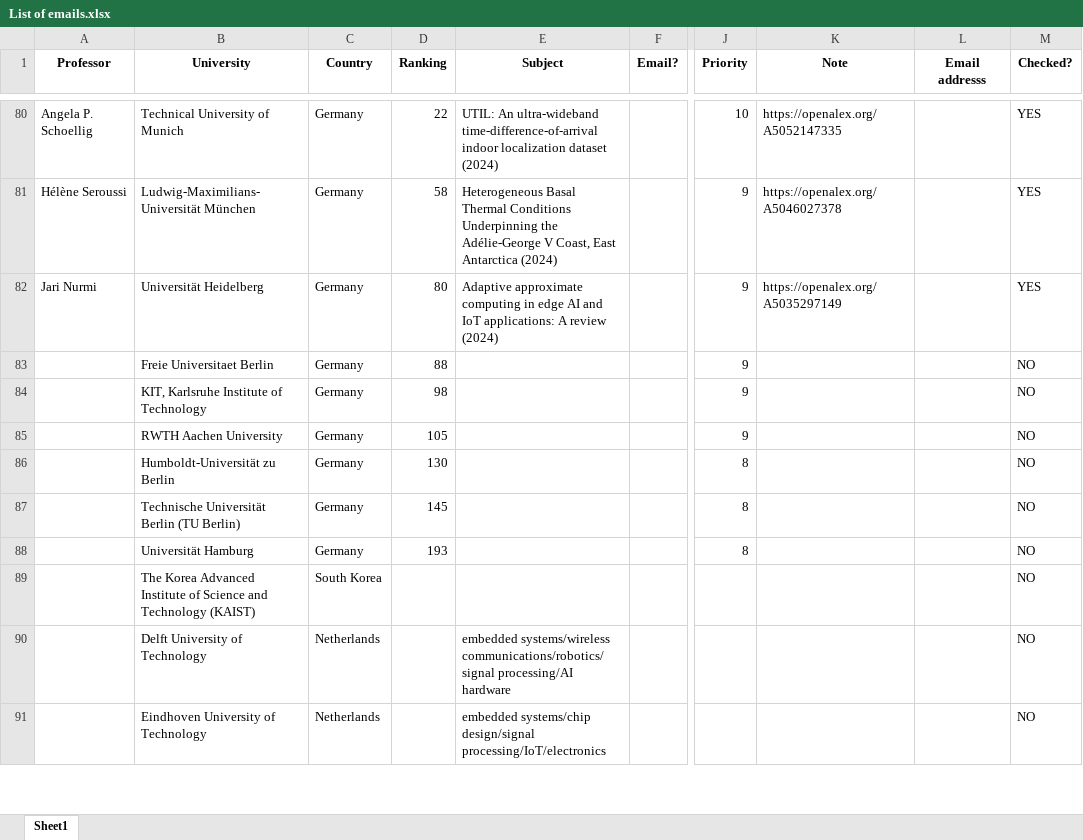
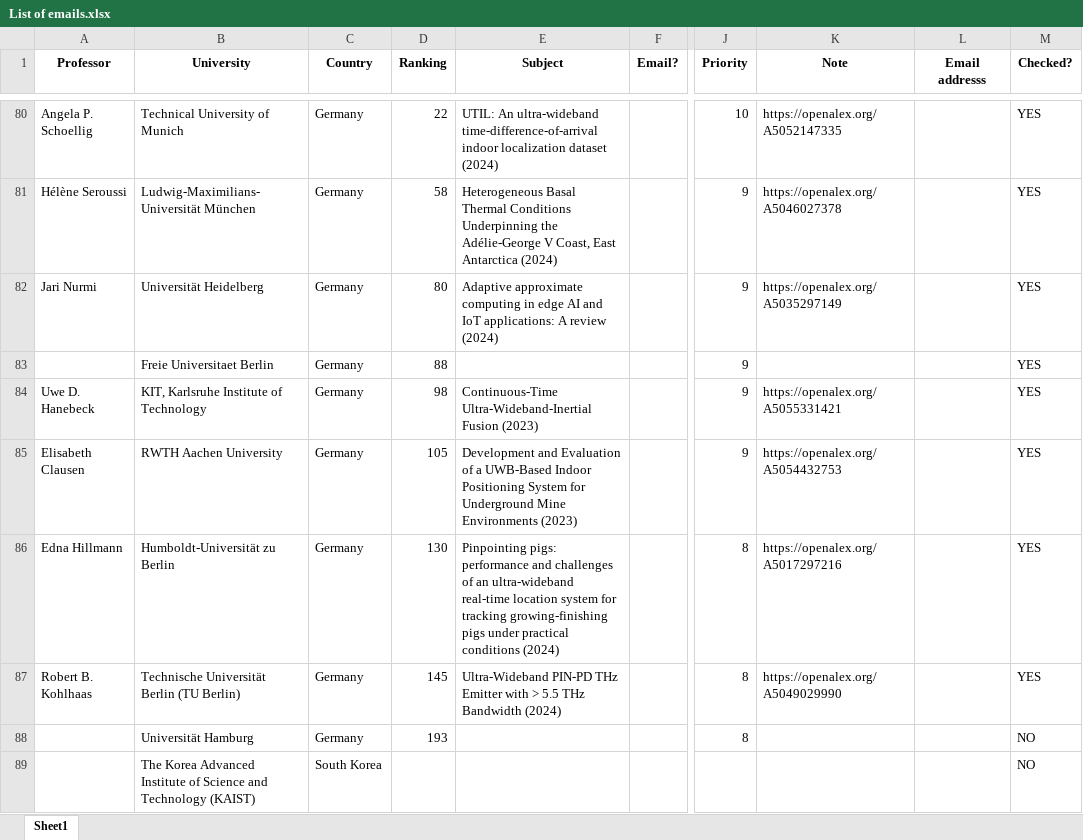
Before and after one commit to Dara-Zahedii/phd-lead-finder, an Excel workbook: List of emails.xlsx, sheet Sheet1, drawn as a sheet; only a part is shown, gaps mark what is left out; the shorter side is filled out with more unchanged rows; values as stored, in another font and other column widths than the file's, no borders; the diff names each change by its address in the sheet, - before the commit and + after, or states it on an @@ line.

```diff
--- a/List of emails.xlsx (sheet Sheet1)
+++ b/List of emails.xlsx (sheet Sheet1)
-M83:M87 (Checked?): NO
+M83:M87 (Checked?): YES
-A84 (Professor): (empty)
+A84 (Professor): Uwe D. Hanebeck
-E84 (Subject): (empty)
+E84 (Subject): Continuous-Time Ultra-Wideband-Inertial Fusion (2023)
-K84 (Note): (empty)
+K84 (Note): https://openalex.org/A5055331421
-A85 (Professor): (empty)
+A85 (Professor): Elisabeth Clausen
-E85 (Subject): (empty)
+E85 (Subject): Development and Evaluation of a UWB-Based Indoor Positioning System for Underground Mine Environments (2023)
-K85 (Note): (empty)
+K85 (Note): https://openalex.org/A5054432753
-A86 (Professor): (empty)
+A86 (Professor): Edna Hillmann
-E86 (Subject): (empty)
+E86 (Subject): Pinpointing pigs: performance and challenges of an ultra-wideband real-time location system for tracking growing-finishing pigs under practical conditions (2024)
-K86 (Note): (empty)
+K86 (Note): https://openalex.org/A5017297216
-A87 (Professor): (empty)
+A87 (Professor): Robert B. Kohlhaas
-E87 (Subject): (empty)
+E87 (Subject): Ultra-Wideband PIN-PD THz Emitter with > 5.5 THz Bandwidth (2024)
-K87 (Note): (empty)
+K87 (Note): https://openalex.org/A5049029990
```
Also changed, not shown: 1 other file.
